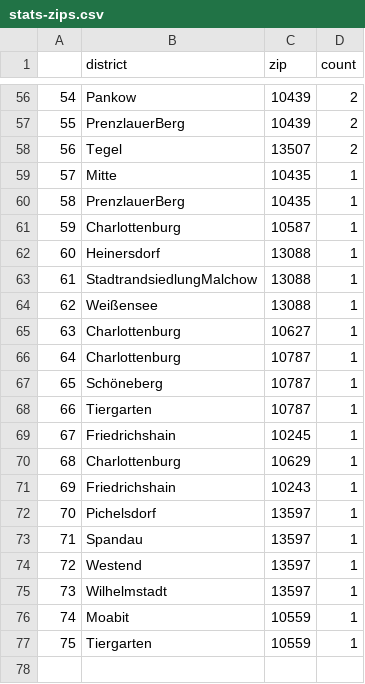
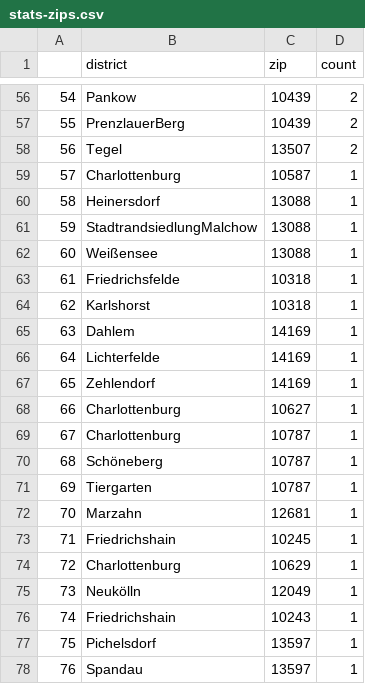
Before and after one commit to demodiff/berlin, a CSV file: data/stats-zips.csv, drawn as a sheet; only a part is shown, gaps mark what is left out; the shorter side is filled out with more unchanged rows; removed rows and columns are numbered as before the commit, all else as after; the diff covers the shown part only; the diff names each change by its address in the sheet, - before the commit and + after, or states it on an @@ line.

```diff
--- a/data/stats-zips.csv
+++ b/data/stats-zips.csv
@@ column A renumbered between rows 34 and 84 @@
-row 59: 57 | Mitte | 10435 | 1
-row 60: 58 | PrenzlauerBerg | 10435 | 1
+row 63: 61 | Friedrichsfelde | 10318 | 1
+row 64: 62 | Karlshorst | 10318 | 1
+row 65: 63 | Dahlem | 14169 | 1
+row 66: 64 | Lichterfelde | 14169 | 1
+row 67: 65 | Zehlendorf | 14169 | 1
+row 72: 70 | Marzahn | 12681 | 1
+row 75: 73 | Neukölln | 12049 | 1
```
Also changed, not shown: 10 added rows, 6 removed rows and 14 edited cells elsewhere in this file, 1 other file.
